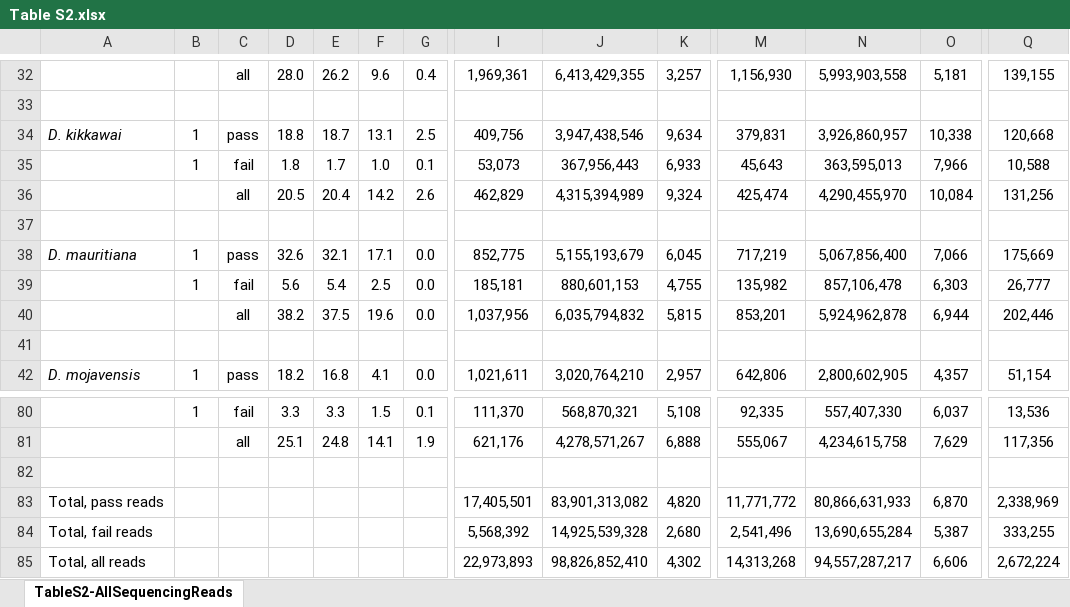
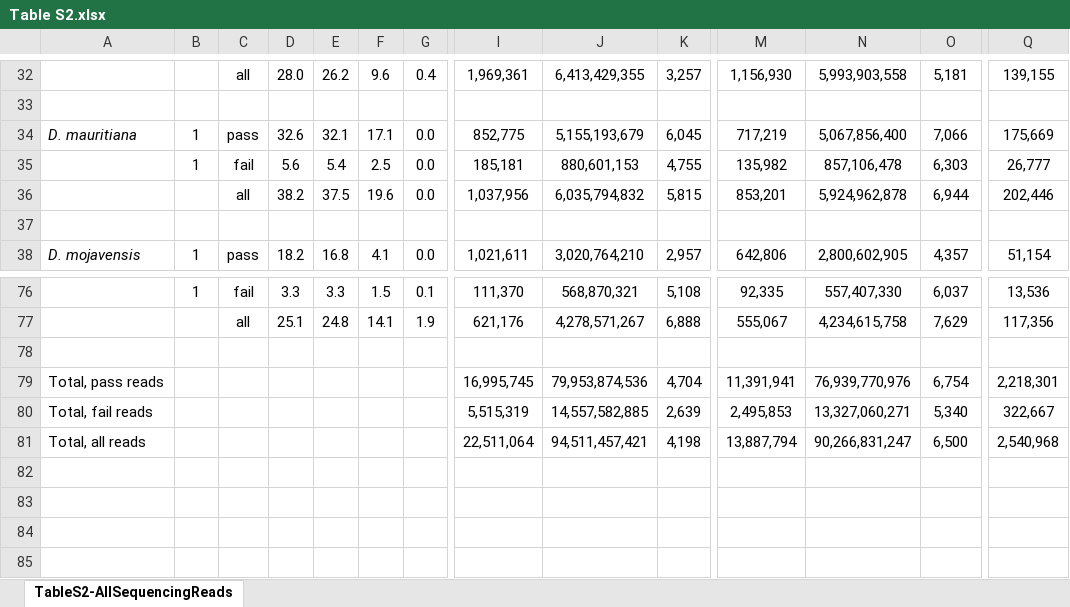
Before and after one commit to danrdanny/Drosophila15GenomesProject, an Excel workbook: supplementalData/Table S2.xlsx, sheet TableS2-AllSequencingReads, drawn as a sheet; only a part is shown, gaps mark what is left out; values as stored, in another font and other column widths than the file's, no borders; removed rows and columns are numbered as before the commit, all else as after; rows hold the shown columns only; the diff names each change by its address in the sheet, - before the commit and + after, or states it on an @@ line.

```diff
--- a/supplementalData/Table S2.xlsx (sheet TableS2-AllSequencingReads)
+++ b/supplementalData/Table S2.xlsx (sheet TableS2-AllSequencingReads)
-row 34: D. kikkawai | 1 | pass | 18.8 | 18.7 | 13.1 | 2.5 | 409,756 | 3,947,438,546 | 9,634 | 379,831 | 3,926,860,957 | 10,338 | 120,668
-row 35:  | 1 | fail | 1.8 | 1.7 | 1.0 | 0.1 | 53,073 | 367,956,443 | 6,933 | 45,643 | 363,595,013 | 7,966 | 10,588
-row 36:  |  | all | 20.5 | 20.4 | 14.2 | 2.6 | 462,829 | 4,315,394,989 | 9,324 | 425,474 | 4,290,455,970 | 10,084 | 131,256
-row 37: (empty)
-row 83: Total, pass reads |  |  |  |  |  |  | 17,405,501 | 83,901,313,082 | 4,820 | 11,771,772 | 80,866,631,933 | 6,870 | 2,338,969
-row 84: Total, fail reads |  |  |  |  |  |  | 5,568,392 | 14,925,539,328 | 2,680 | 2,541,496 | 13,690,655,284 | 5,387 | 333,255
-row 85: Total, all reads |  |  |  |  |  |  | 22,973,893 | 98,826,852,410 | 4,302 | 14,313,268 | 94,557,287,217 | 6,606 | 2,672,224
+row 79: Total, pass reads |  |  |  |  |  |  | 16,995,745 | 79,953,874,536 | 4,704 | 11,391,941 | 76,939,770,976 | 6,754 | 2,218,301
+row 80: Total, fail reads |  |  |  |  |  |  | 5,515,319 | 14,557,582,885 | 2,639 | 2,495,853 | 13,327,060,271 | 5,340 | 322,667
+row 81: Total, all reads |  |  |  |  |  |  | 22,511,064 | 94,511,457,421 | 4,198 | 13,887,794 | 90,266,831,247 | 6,500 | 2,540,968
```
Also changed, not shown: supplementalData/Table S3.xlsx, supplementalData/Table S5.xlsx, 13 other files.
